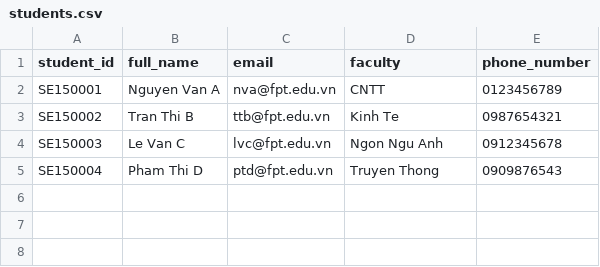
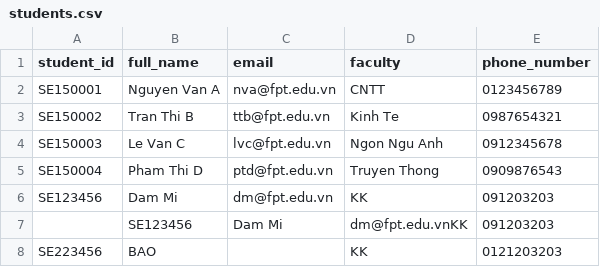
Before and after one commit to giabaocode/UniHub_Workshop, a CSV file: workshop/students.csv, drawn as a sheet; the diff names each change by its address in the sheet, - before the commit and + after, or states it on an @@ line.

```diff
--- a/workshop/students.csv
+++ b/workshop/students.csv
+row 6: SE123456 | Dam Mi | dm@fpt.edu.vn | KK | 091203203
+row 7:  | SE123456 | Dam Mi | dm@fpt.edu.vnKK | 091203203
+row 8: SE223456 | BAO |  | KK | 0121203203
```
Also changed, not shown: 43 other files.
